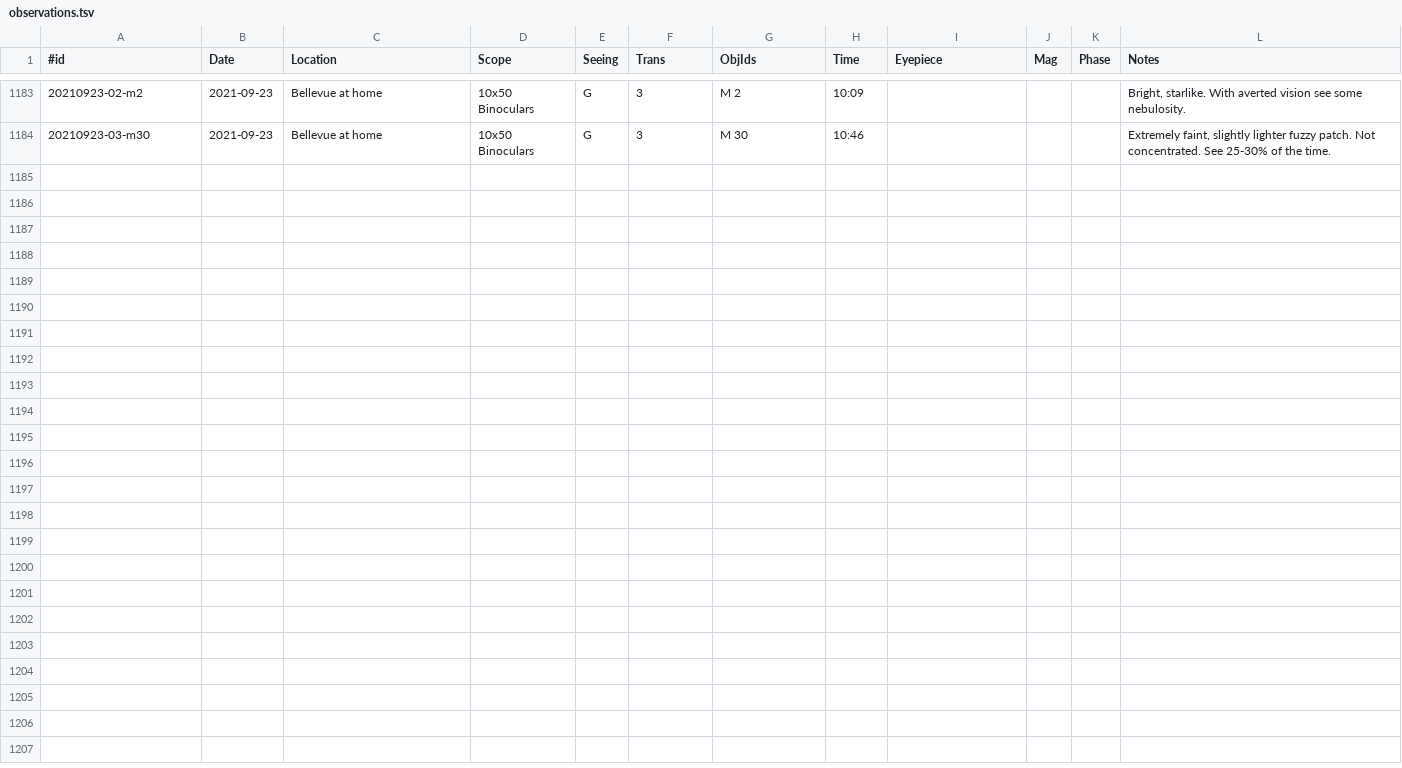
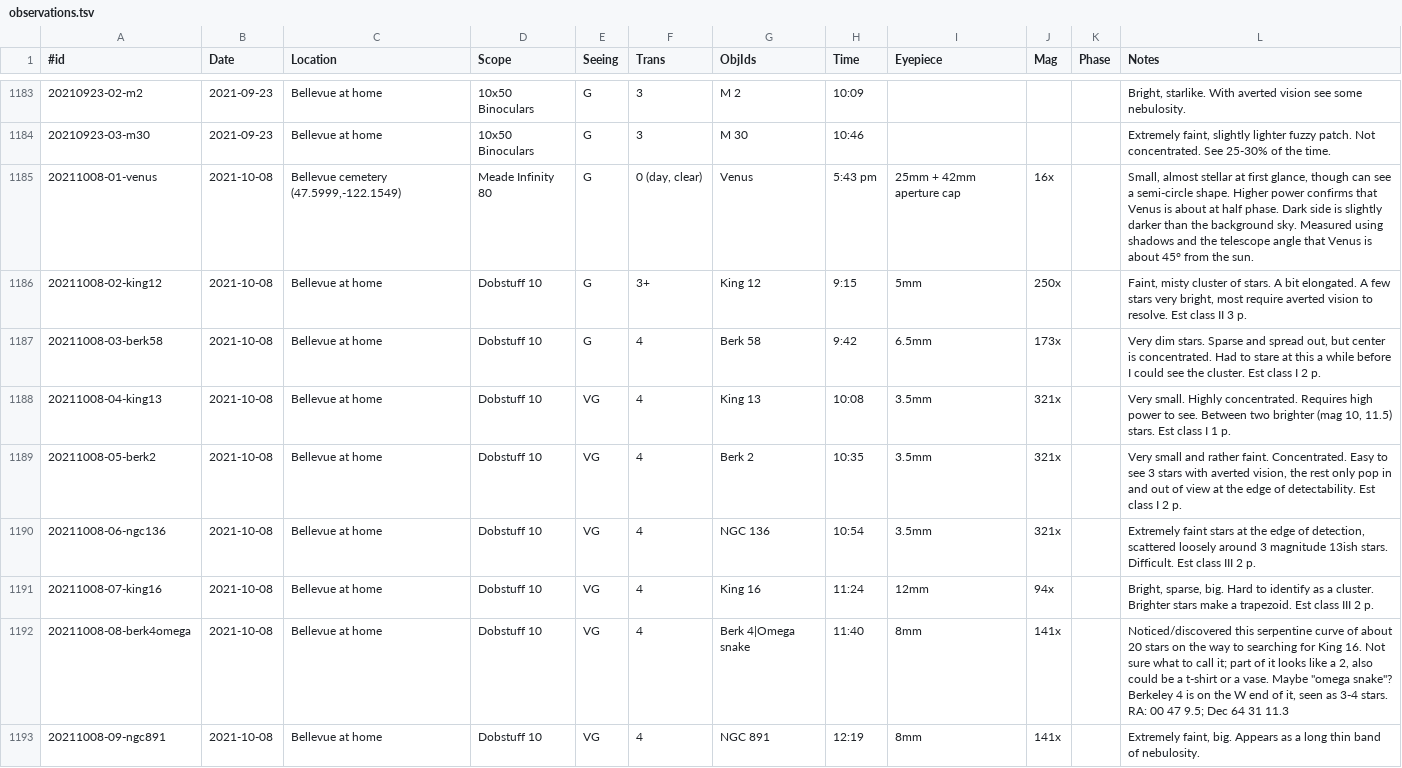
Before and after one commit to jonathanacross/astrodb, a TSV file: data/observations.tsv, drawn as a sheet; only a part is shown, gaps mark what is left out; the diff covers the shown part only; the diff names each change by its address in the sheet, - before the commit and + after, or states it on an @@ line.

Commit message:
adding observations to 2021-10-11

```diff
--- a/data/observations.tsv
+++ b/data/observations.tsv
+row 1185: 20211008-01-venus | 2021-10-08 | Bellevue cemetery (47.5999,-122.1549) | Meade Infinity 80 | G | 0 (day, clear) | Venus | 5:43 pm | 25mm + 42mm aperture cap | 16x |  | Small, almost stellar at first glance, though can see a semi-circle shape. Higher power confirms that Venus is about at half phase. Dark side is slightly darker than the background sky. Measured using shadows and the telescope angle that Venus is about 45° from the sun.
+row 1186: 20211008-02-king12 | 2021-10-08 | Bellevue at home | Dobstuff 10 | G | 3+ | King 12 | 9:15 | 5mm | 250x |  | Faint, misty cluster of stars. A bit elongated. A few stars very bright, most require averted vision to resolve. Est class II 3 p.
+row 1187: 20211008-03-berk58 | 2021-10-08 | Bellevue at home | Dobstuff 10 | G | 4 | Berk 58 | 9:42 | 6.5mm | 173x |  | Very dim stars. Sparse and spread out, but center is concentrated. Had to stare at this a while before I could see the cluster. Est class I 2 p.
+row 1188: 20211008-04-king13 | 2021-10-08 | Bellevue at home | Dobstuff 10 | VG | 4 | King 13 | 10:08 | 3.5mm | 321x |  | Very small. Highly concentrated. Requires high power to see. Between two brighter (mag 10, 11.5) stars. Est class I 1 p.
+row 1189: 20211008-05-berk2 | 2021-10-08 | Bellevue at home | Dobstuff 10 | VG | 4 | Berk 2 | 10:35 | 3.5mm | 321x |  | Very small and rather faint. Concentrated. Easy to see 3 stars with averted vision, the rest only pop in and out of view at the edge of detectability. Est class I 2 p.
+row 1190: 20211008-06-ngc136 | 2021-10-08 | Bellevue at home | Dobstuff 10 | VG | 4 | NGC 136 | 10:54 | 3.5mm | 321x |  | Extremely faint stars at the edge of detection, scattered loosely around 3 magnitude 13ish stars. Difficult. Est class III 2 p.
+row 1191: 20211008-07-king16 | 2021-10-08 | Bellevue at home | Dobstuff 10 | VG | 4 | King 16 | 11:24 | 12mm | 94x |  | Bright, sparse, big. Hard to identify as a cluster. Brighter stars make a trapezoid. Est class III 2 p.
+row 1192: 20211008-08-berk4omega | 2021-10-08 | Bellevue at home | Dobstuff 10 | VG | 4 | Berk 4|Omega snake | 11:40 | 8mm | 141x |  | Noticed/discovered this serpentine curve of about 20 stars on the way to searching for King 16. Not sure what to call it; part of it looks like a 2, also could be a t-shirt or a vase. Maybe "omega snake"? Berkeley 4 is on the W end of it, seen as 3-4 stars. RA: 00 47 9.5; Dec 64 31 11.3
+row 1193: 20211008-09-ngc891 | 2021-10-08 | Bellevue at home | Dobstuff 10 | VG | 4 | NGC 891 | 12:19 | 8mm | 141x |  | Extremely faint, big. Appears as a long thin band of nebulosity.
```
Also changed, not shown: 8 added rows elsewhere in this file, data/objects.tsv, data/programs.tsv.
